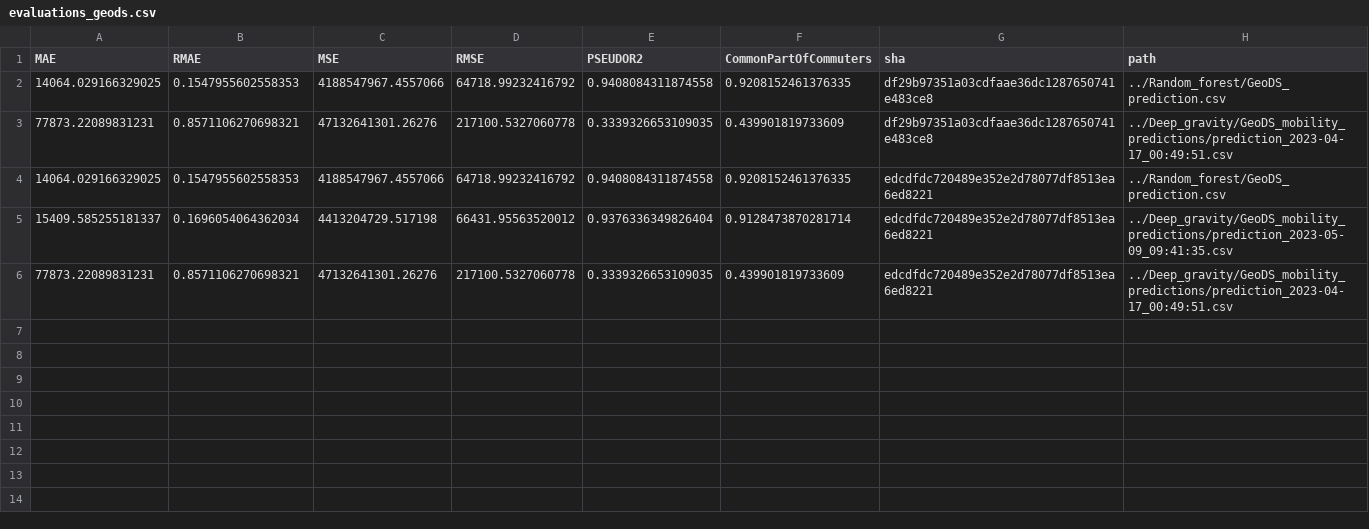
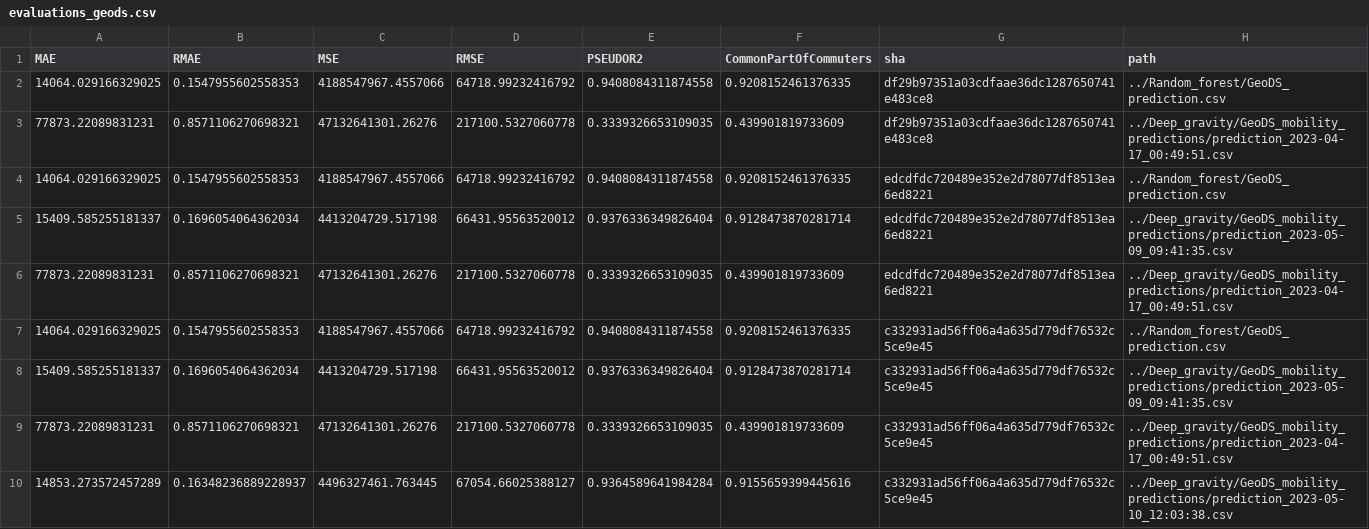
Before and after one commit to ceumicrodata/gravity-vs-ml, a CSV file: evaluations_geods.csv, drawn as a sheet; the diff names each change by its address in the sheet, - before the commit and + after, or states it on an @@ line.

```diff
--- a/evaluations_geods.csv
+++ b/evaluations_geods.csv
+row 7: 14064.029166329025 | 0.1547955602558353 | 4188547967.4557066 | 64718.99232416792 | 0.9408084311874558 | 0.9208152461376335 | c332931ad56ff06a4a635d779df76532c5ce9e45 | ../Random_forest/GeoDS_prediction.csv
+row 8: 15409.585255181337 | 0.1696054064362034 | 4413204729.517198 | 66431.95563520012 | 0.9376336349826404 | 0.9128473870281714 | c332931ad56ff06a4a635d779df76532c5ce9e45 | ../Deep_gravity/GeoDS_mobility_predictions/prediction_2023-05-09_09:41:35.csv
+row 9: 77873.22089831231 | 0.8571106270698321 | 47132641301.26276 | 217100.5327060778 | 0.3339326653109035 | 0.439901819733609 | c332931ad56ff06a4a635d779df76532c5ce9e45 | ../Deep_gravity/GeoDS_mobility_predictions/prediction_2023-04-17_00:49:51.csv
+row 10: 14853.273572457289 | 0.16348236889228937 | 4496327461.763445 | 67054.66025388127 | 0.9364589641984284 | 0.9155659399445616 | c332931ad56ff06a4a635d779df76532c5ce9e45 | ../Deep_gravity/GeoDS_mobility_predictions/prediction_2023-05-10_12:03:38.csv
```
Also changed, not shown: evaluations_google.csv, evaluations_trade.csv.
